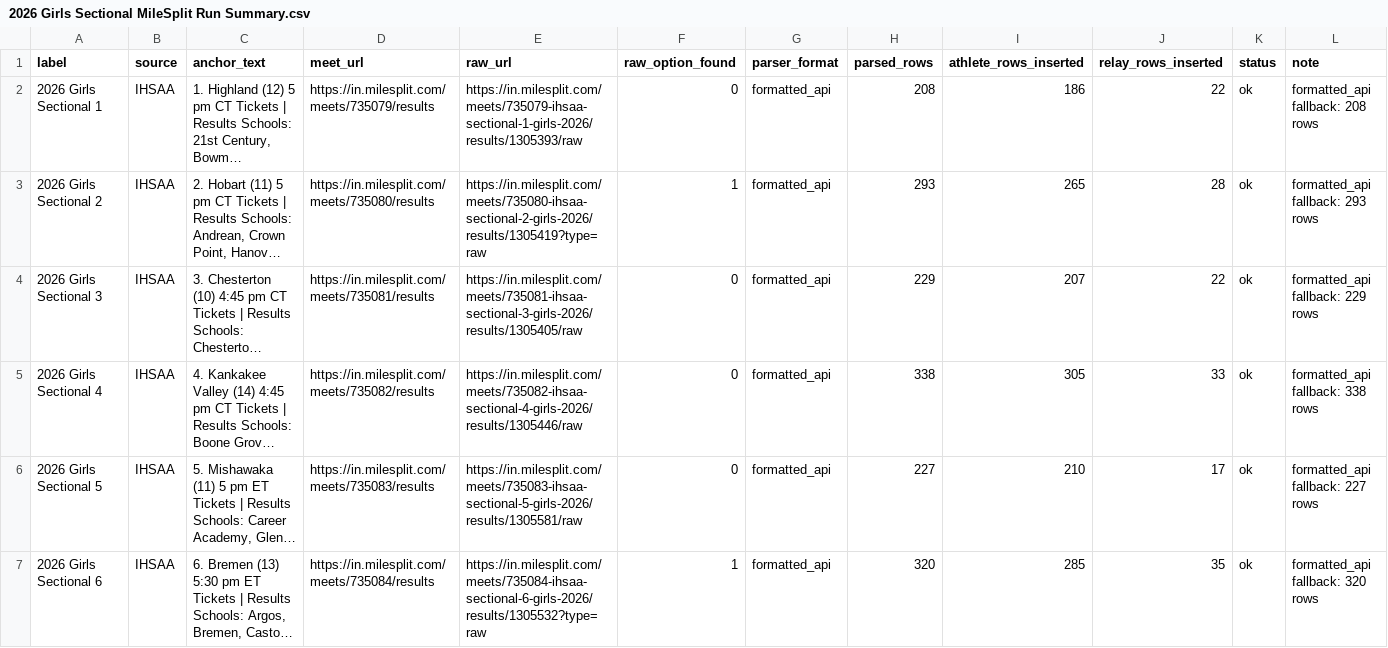
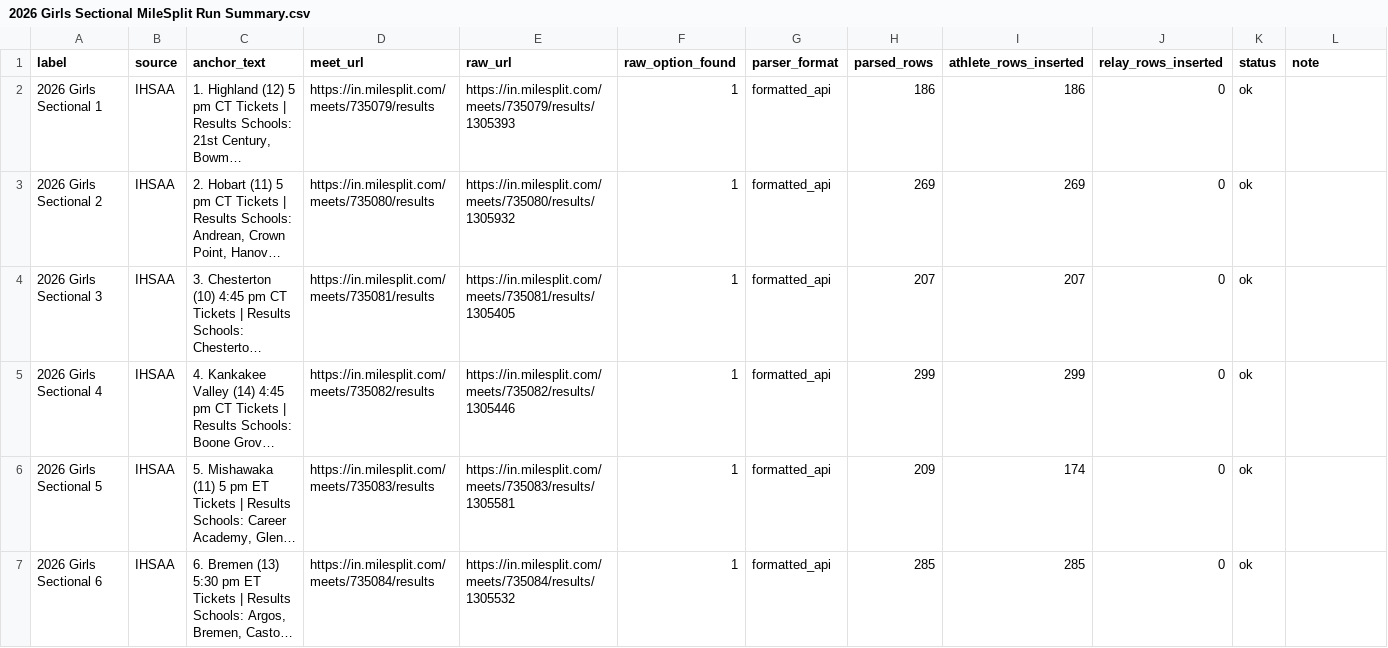
Before and after one commit to rtritz/trackinsights, a CSV file: jupyter/2026 Girls Sectional MileSplit Run Summary.csv, drawn as a sheet; only a part is shown; long unchanged cells end in …; the diff covers the shown part only; the diff names each change by its address in the sheet, - before the commit and + after, or states it on an @@ line.

```diff
--- a/jupyter/2026 Girls Sectional MileSplit Run Summary.csv
+++ b/jupyter/2026 Girls Sectional MileSplit Run Summary.csv
-E2 (raw_url): https://in.milesplit.com/meets/735079-ihsaa-sectional-1-girls-2026/results/1305393/raw
+E2 (raw_url): https://in.milesplit.com/meets/735079/results/1305393
-F2 (raw_option_found): 0
+F2 (raw_option_found): 1
-H2 (parsed_rows): 208
+H2 (parsed_rows): 186
-J2 (relay_rows_inserted): 22
+J2 (relay_rows_inserted): 0
-L2 (note): formatted_api fallback: 208 rows
+L2 (note): (empty)
-E3 (raw_url): https://in.milesplit.com/meets/735080-ihsaa-sectional-2-girls-2026/results/1305419?type=raw
+E3 (raw_url): https://in.milesplit.com/meets/735080/results/1305932
-H3 (parsed_rows): 293
+H3 (parsed_rows): 269
-I3 (athlete_rows_inserted): 265
+I3 (athlete_rows_inserted): 269
-J3 (relay_rows_inserted): 28
+J3 (relay_rows_inserted): 0
-L3 (note): formatted_api fallback: 293 rows
+L3 (note): (empty)
-E4 (raw_url): https://in.milesplit.com/meets/735081-ihsaa-sectional-3-girls-2026/results/1305405/raw
+E4 (raw_url): https://in.milesplit.com/meets/735081/results/1305405
-F4:F6 (raw_option_found): 0
+F4:F6 (raw_option_found): 1
-H4 (parsed_rows): 229
+H4 (parsed_rows): 207
-J4 (relay_rows_inserted): 22
+J4 (relay_rows_inserted): 0
-L4 (note): formatted_api fallback: 229 rows
+L4 (note): (empty)
-E5 (raw_url): https://in.milesplit.com/meets/735082-ihsaa-sectional-4-girls-2026/results/1305446/raw
+E5 (raw_url): https://in.milesplit.com/meets/735082/results/1305446
-H5 (parsed_rows): 338
+H5 (parsed_rows): 299
-I5 (athlete_rows_inserted): 305
+I5 (athlete_rows_inserted): 299
-J5 (relay_rows_inserted): 33
+J5 (relay_rows_inserted): 0
-L5 (note): formatted_api fallback: 338 rows
+L5 (note): (empty)
-E6 (raw_url): https://in.milesplit.com/meets/735083-ihsaa-sectional-5-girls-2026/results/1305581/raw
+E6 (raw_url): https://in.milesplit.com/meets/735083/results/1305581
-H6 (parsed_rows): 227
+H6 (parsed_rows): 209
-I6 (athlete_rows_inserted): 210
+I6 (athlete_rows_inserted): 174
-J6 (relay_rows_inserted): 17
+J6 (relay_rows_inserted): 0
-L6 (note): formatted_api fallback: 227 rows
+L6 (note): (empty)
-E7 (raw_url): https://in.milesplit.com/meets/735084-ihsaa-sectional-6-girls-2026/results/1305532?type=raw
+E7 (raw_url): https://in.milesplit.com/meets/735084/results/1305532
-H7 (parsed_rows): 320
+H7 (parsed_rows): 285
-J7 (relay_rows_inserted): 35
+J7 (relay_rows_inserted): 0
-L7 (note): formatted_api fallback: 320 rows
+L7 (note): (empty)
```
Also changed, not shown: 132 edited cells elsewhere in this file, 25 other files.
